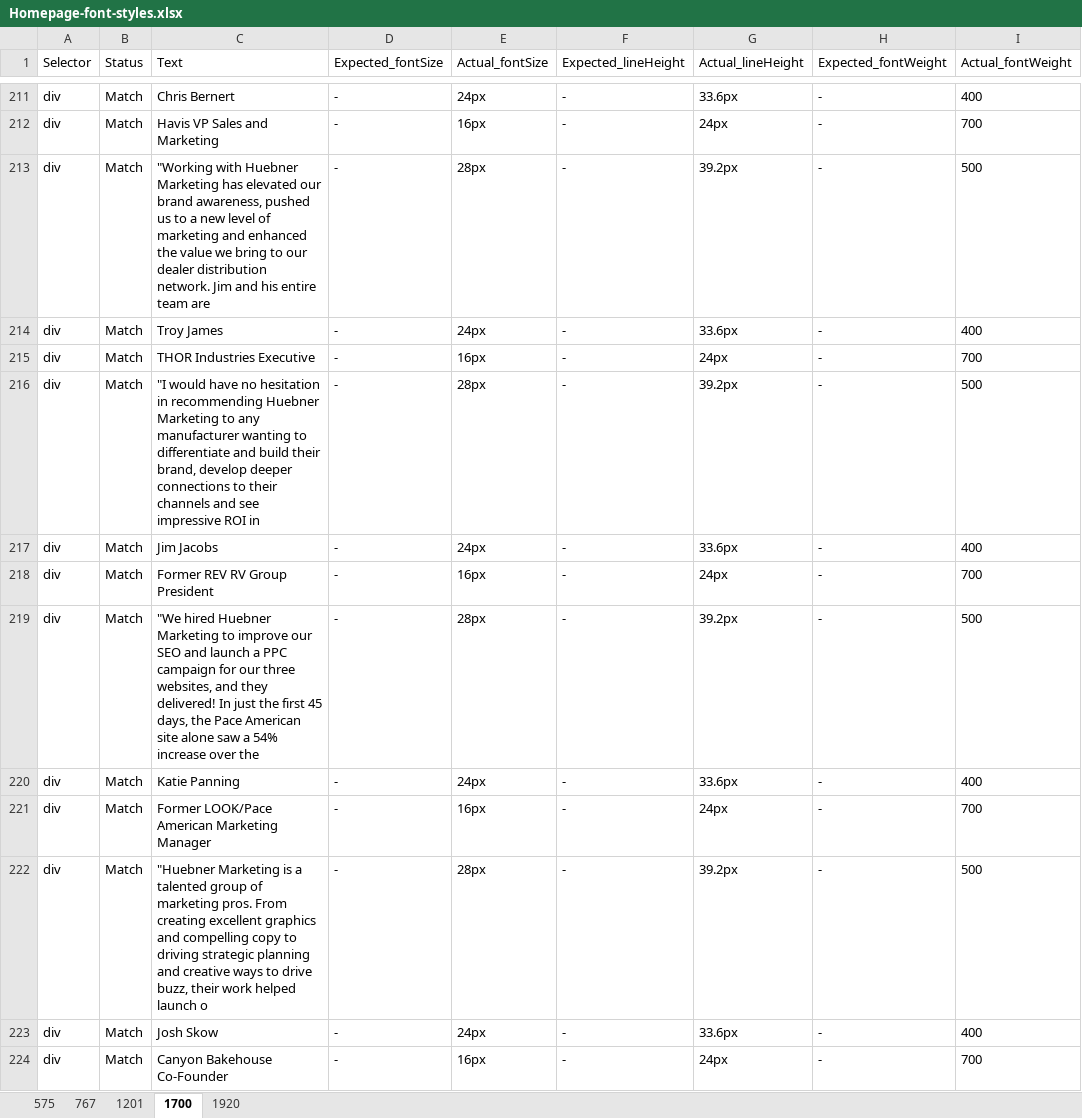
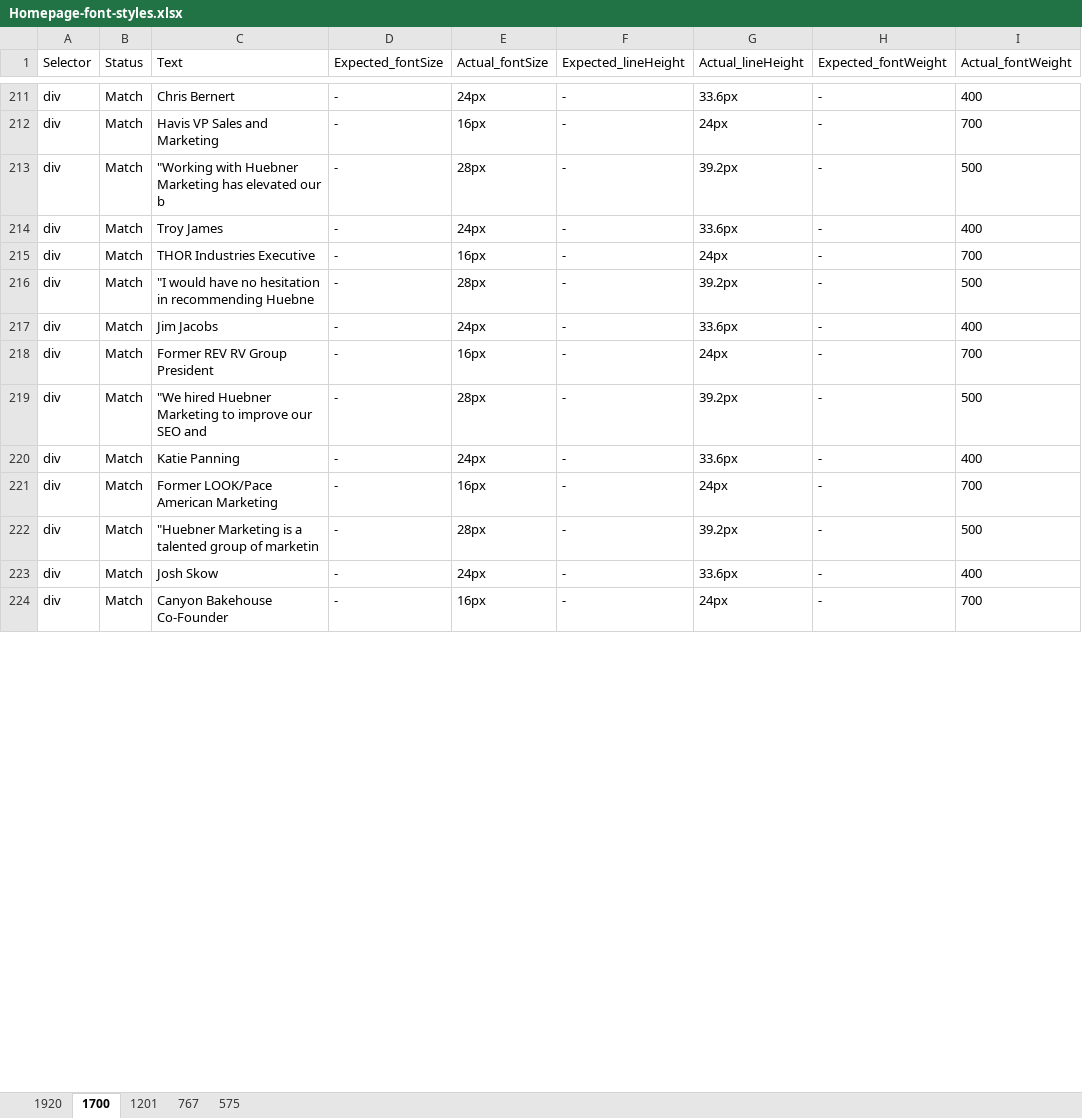
Before and after one commit to rajk270898/compare-font-size, an Excel workbook: cypress/results/Homepage-font-styles.xlsx, sheet 1700, drawn as a sheet; only a part is shown, gaps mark what is left out; values as stored, in another font and other column widths than the file's, no borders; the diff covers the shown part only; the diff names each change by its address in the sheet, - before the commit and + after, or states it on an @@ line.

```diff
--- a/cypress/results/Homepage-font-styles.xlsx (sheet 1700)
+++ b/cypress/results/Homepage-font-styles.xlsx (sheet 1700)
@@ sheet tab order changed: 1920 | 1700 | 1201 | 767 | 575 @@
-C213 (Text): …elevated our brand awareness, pushed us to a new level of marketing and enhanced the value we bring to our dealer distribution network. Jim and his entire team are
+C213 (Text): …elevated our b
-C216 (Text): …in recommending Huebner Marketing to any manufacturer wanting to differentiate and build their brand, develop deeper connections to their channels and see impressive ROI in
+C216 (Text): …in recommending Huebne
-C219 (Text): …SEO and launch a PPC campaign for our three websites, and they delivered! In just the first 45 days, the Pace American site alone saw a 54% increase over the
+C219 (Text): …SEO and
-C221 (Text): Former LOOK/Pace American Marketing Manager
+C221 (Text): Former LOOK/Pace American Marketing
-C222 (Text): …group of marketing pros. From creating excellent graphics and compelling copy to driving strategic planning and creative ways to drive buzz, their work helped launch o
+C222 (Text): …group of marketin
```
Also changed, not shown: 23 edited cells elsewhere in this sheet, sheet 575, sheet 1920, sheet 767, sheet 1201, 1 other file.
